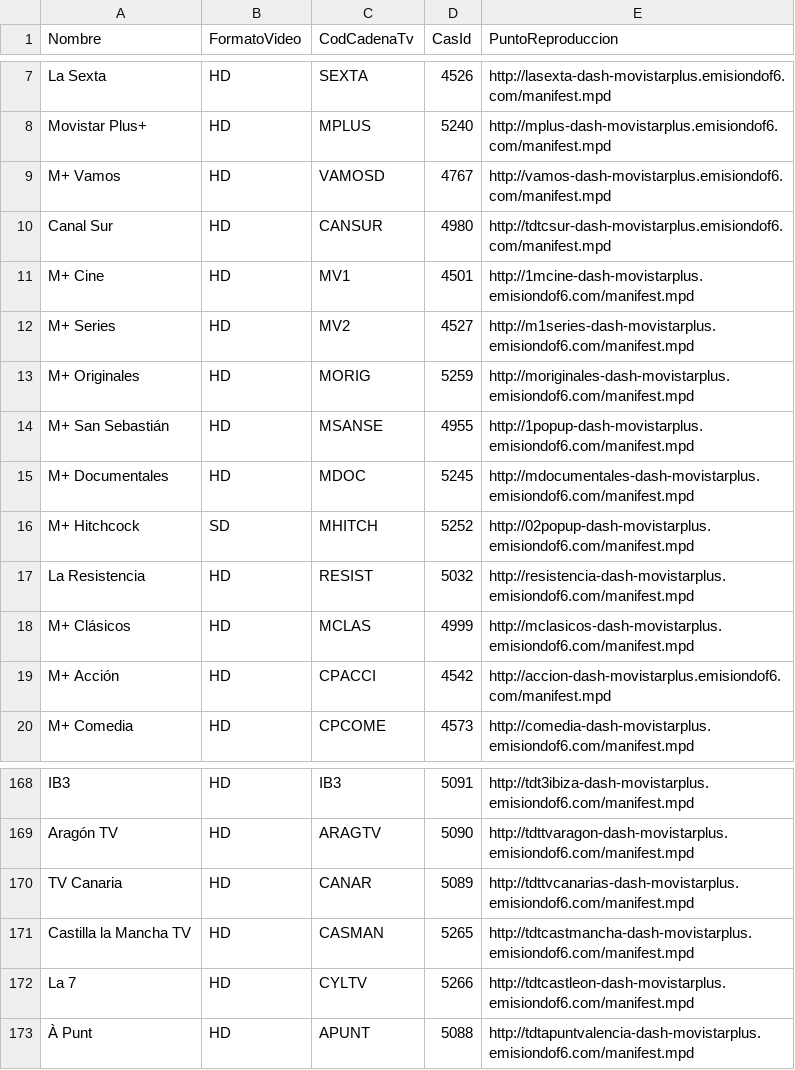
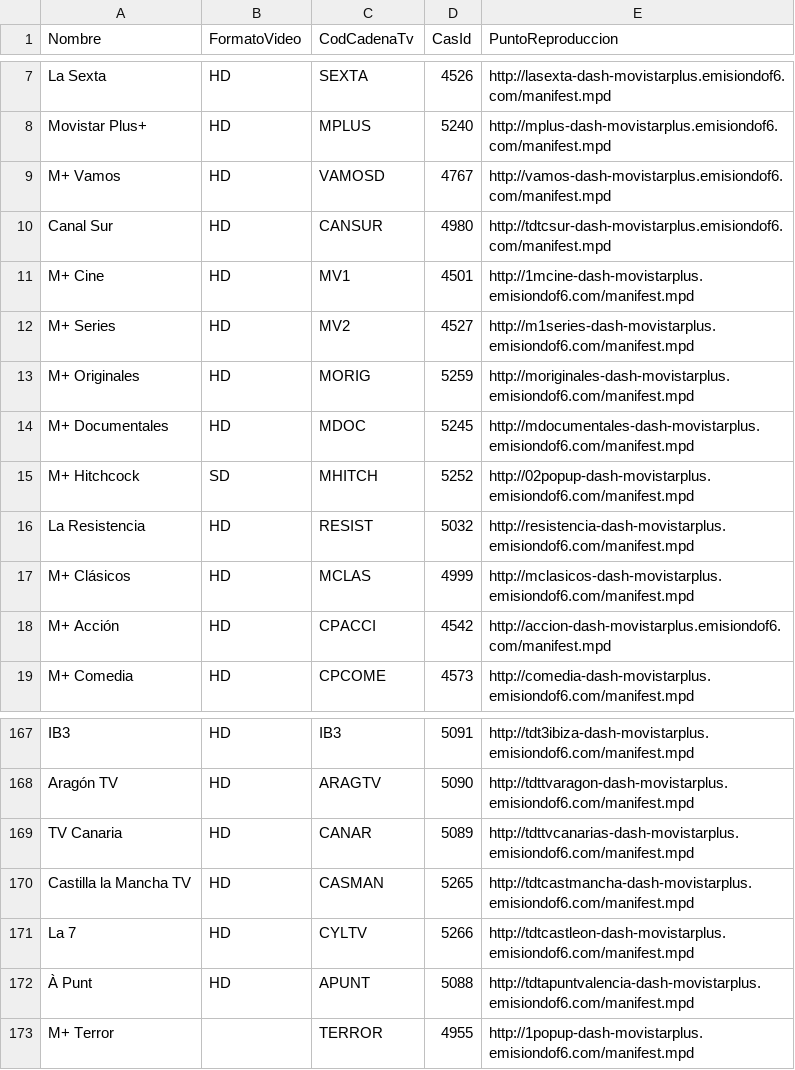
Before and after one commit to 1YZTOOAr/Mfeed, a CSV file: difusion.csv, drawn as a sheet; only a part is shown, gaps mark what is left out.

```diff
--- a/difusion.csv
+++ b/difusion.csv
@@ -13,3 +13,2 @@ M+ Series,HD,MV2,4527,http://m1series-dash-movistarplus.emisiondof6.com/manifest
 M+ Originales,HD,MORIG,5259,http://moriginales-dash-movistarplus.emisiondof6.com/manifest.mpd
-M+ San Sebastián,HD,MSANSE,4955,http://1popup-dash-movistarplus.emisiondof6.com/manifest.mpd
 M+ Documentales,HD,MDOC,5245,http://mdocumentales-dash-movistarplus.emisiondof6.com/manifest.mpd
@@ -173 +172,2 @@ La 7,HD,CYLTV,5266,http://tdtcastleon-dash-movistarplus.emisiondof6.com/manifest
 À Punt,HD,APUNT,5088,http://tdtapuntvalencia-dash-movistarplus.emisiondof6.com/manifest.mpd
+M+ Terror,,TERROR,4955,http://1popup-dash-movistarplus.emisiondof6.com/manifest.mpd
```
Also changed, not shown: ott.csv.
